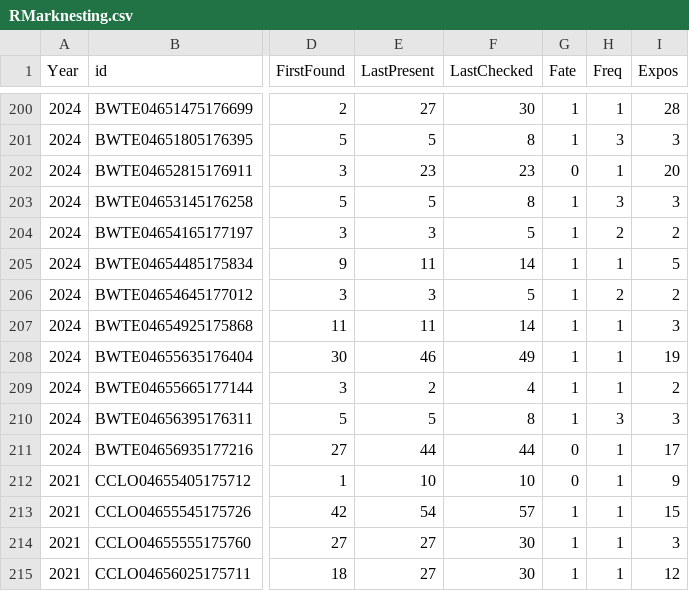
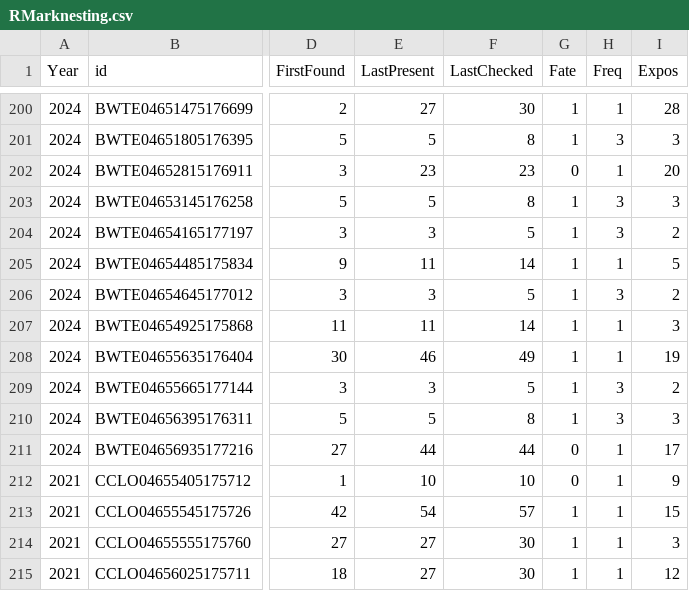
Before and after one commit to JClarke9/MTORG-Nesting, a CSV file: working/RMarknesting.csv, drawn as a sheet; only a part is shown, gaps mark what is left out; the diff names each change by its address in the sheet, - before the commit and + after, or states it on an @@ line.

```diff
--- a/working/RMarknesting.csv
+++ b/working/RMarknesting.csv
-H204 (Freq): 2
+H204 (Freq): 3
-H206 (Freq): 2
+H206 (Freq): 3
-E209 (LastPresent): 2
+E209 (LastPresent): 3
-F209 (LastChecked): 4
+F209 (LastChecked): 5
-H209 (Freq): 1
+H209 (Freq): 3
```
Also changed, not shown: raw/Nesting.csv, 37 other files.
